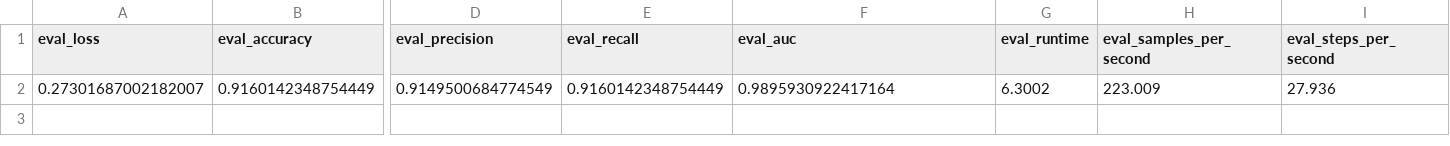
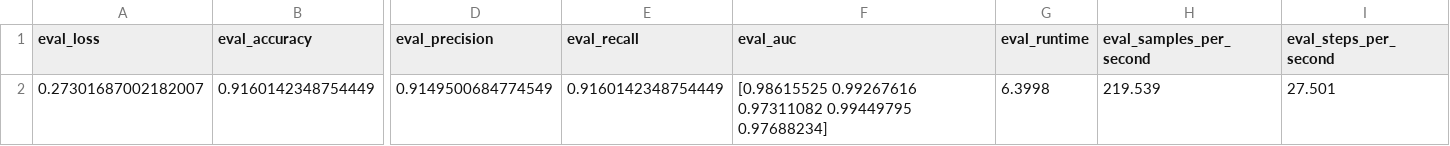
Before and after one commit to NBandemer/capstone-mayo, a CSV file: test_results/standard/behavior_alcohol/results.csv, drawn as a sheet; only a part is shown, gaps mark what is left out; the diff names each change by its address in the sheet, - before the commit and + after, or states it on an @@ line.

Commit message:
evaluate standard and balanced models

```diff
--- a/test_results/standard/behavior_alcohol/results.csv
+++ b/test_results/standard/behavior_alcohol/results.csv
-F2 (eval_auc): 0.9895930922417164
+F2 (eval_auc): [0.98615525 0.99267616 0.97311082 0.99449795 0.97688234]
-G2 (eval_runtime): 6.3002
+G2 (eval_runtime): 6.3998
-H2 (eval_samples_per_second): 223.009
+H2 (eval_samples_per_second): 219.539
-I2 (eval_steps_per_second): 27.936
+I2 (eval_steps_per_second): 27.501
```
Also changed, not shown: test_results/standard/behavior_drug/results.csv, test_results/standard/behavior_tobacco/results.csv, 42 other files.
